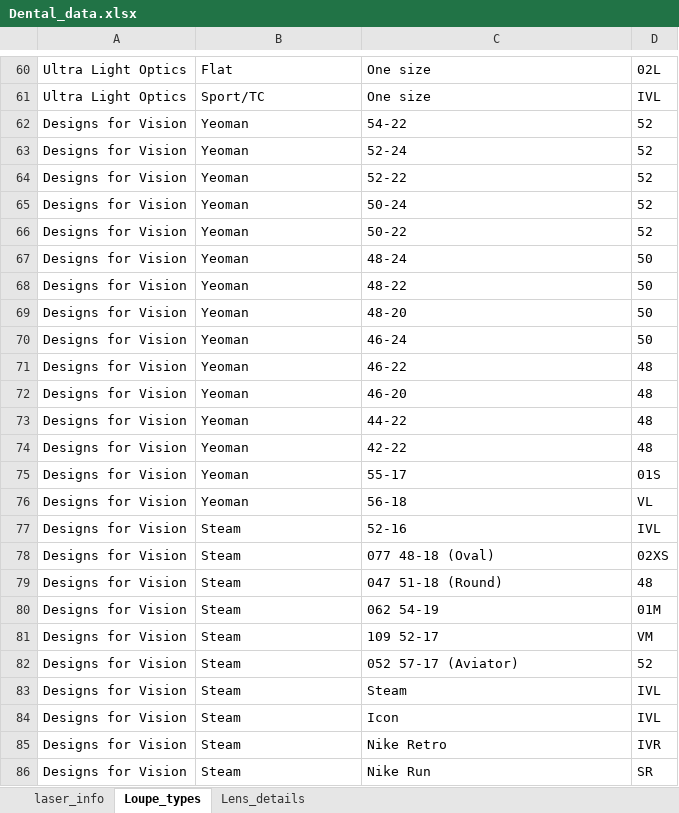
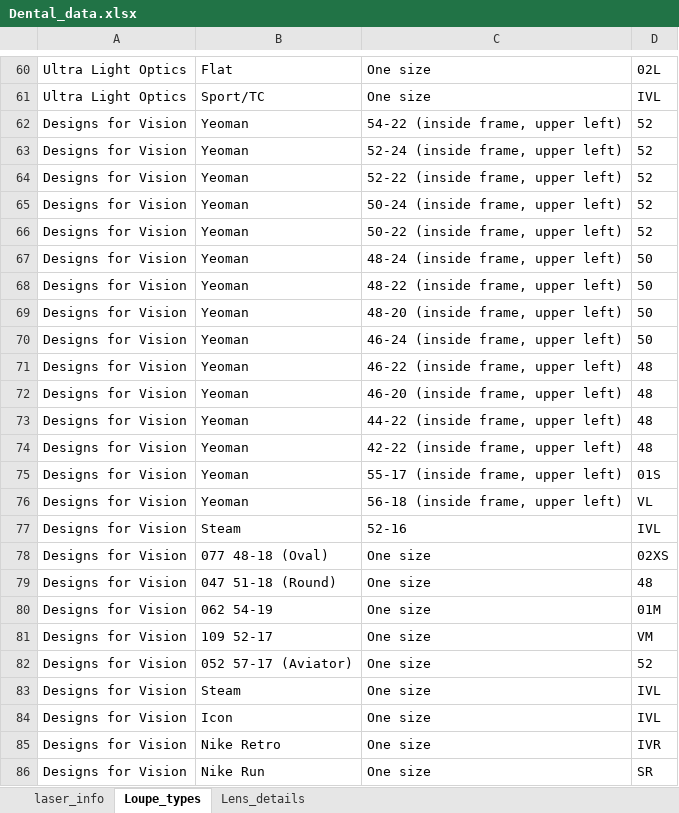
Before and after one commit to InnovativeOptics/BiolaseLoupeInserts, an Excel workbook: data/Dental_data.xlsx, sheet Loupe_types, drawn as a sheet; only a part is shown, gaps mark what is left out; values as stored, in another font and other column widths than the file's, no borders; the diff covers the shown part only; the diff names each change by its address in the sheet, - before the commit and + after, or states it on an @@ line.

```diff
--- a/data/Dental_data.xlsx (sheet Loupe_types)
+++ b/data/Dental_data.xlsx (sheet Loupe_types)
-C62: 54-22
+C62: 54-22 (inside frame, upper left)
-C63: 52-24
+C63: 52-24 (inside frame, upper left)
-C64: 52-22
+C64: 52-22 (inside frame, upper left)
-C65: 50-24
+C65: 50-24 (inside frame, upper left)
-C66: 50-22
+C66: 50-22 (inside frame, upper left)
-C67: 48-24
+C67: 48-24 (inside frame, upper left)
-C68: 48-22
+C68: 48-22 (inside frame, upper left)
-C69: 48-20
+C69: 48-20 (inside frame, upper left)
-C70: 46-24
+C70: 46-24 (inside frame, upper left)
-C71: 46-22
+C71: 46-22 (inside frame, upper left)
-C72: 46-20
+C72: 46-20 (inside frame, upper left)
-C73: 44-22
+C73: 44-22 (inside frame, upper left)
-C74: 42-22
+C74: 42-22 (inside frame, upper left)
-C75: 55-17
+C75: 55-17 (inside frame, upper left)
-C76: 56-18
+C76: 56-18 (inside frame, upper left)
-B78: Steam
+B78: 077 48-18 (Oval)
-C78: 077 48-18 (Oval)
+C78: One size
-B79: Steam
+B79: 047 51-18 (Round)
-C79: 047 51-18 (Round)
+C79: One size
-B80: Steam
+B80: 062 54-19
-C80: 062 54-19
+C80: One size
-B81: Steam
+B81: 109 52-17
-C81: 109 52-17
+C81: One size
-B82: Steam
+B82: 052 57-17 (Aviator)
-C82: 052 57-17 (Aviator)
+C82: One size
-C83: Steam
+C83: One size
-B84: Steam
+B84: Icon
-C84: Icon
+C84: One size
-B85: Steam
+B85: Nike Retro
-C85: Nike Retro
+C85: One size
-B86: Steam
+B86: Nike Run
-C86: Nike Run
+C86: One size
```
Also changed, not shown: 19 edited cells elsewhere in this sheet, sheet laser_info, sheet Lens_details, 10 other files.
